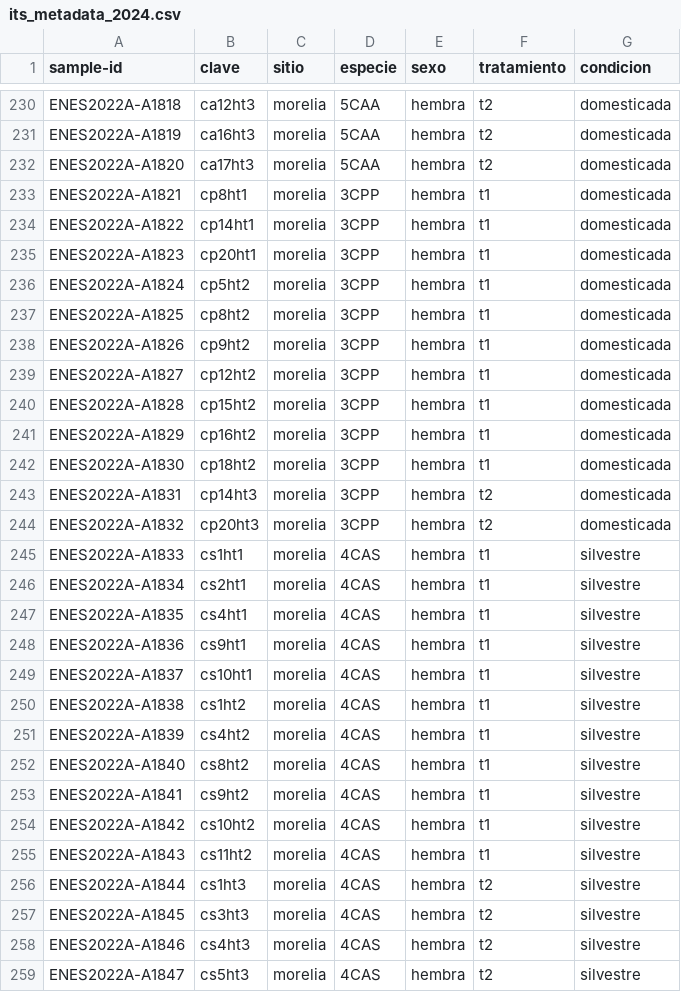
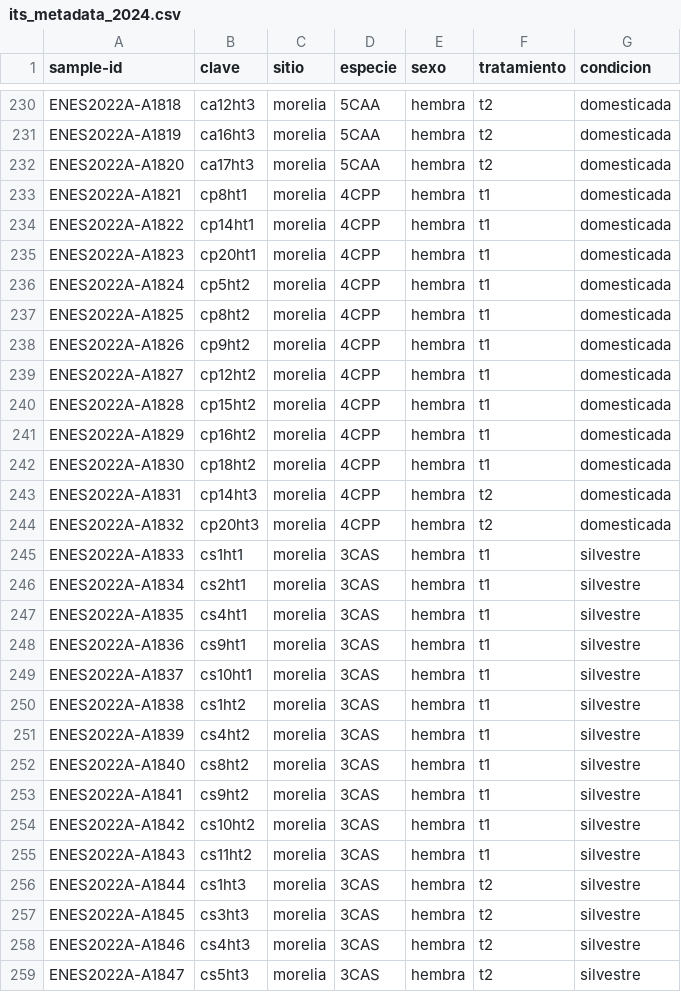
Before and after one commit to luisal21/Cucurbita_microbiota_nectar, a CSV file: data_its/its_metadata_2024.csv, drawn as a sheet; only a part is shown, gaps mark what is left out; the diff covers the shown part only.

```diff
--- a/data_its/its_metadata_2024.csv
+++ b/data_its/its_metadata_2024.csv
@@ -232,28 +232,28 @@ ENES2022A-A1819,ca16ht3,morelia,5CAA,hembra,t2,domesticada
 ENES2022A-A1820,ca17ht3,morelia,5CAA,hembra,t2,domesticada
-ENES2022A-A1821,cp8ht1,morelia,3CPP,hembra,t1,domesticada
-ENES2022A-A1822,cp14ht1,morelia,3CPP,hembra,t1,domesticada
-ENES2022A-A1823,cp20ht1,morelia,3CPP,hembra,t1,domesticada
-ENES2022A-A1824,cp5ht2,morelia,3CPP,hembra,t1,domesticada
-ENES2022A-A1825,cp8ht2,morelia,3CPP,hembra,t1,domesticada
-ENES2022A-A1826,cp9ht2,morelia,3CPP,hembra,t1,domesticada
-ENES2022A-A1827,cp12ht2,morelia,3CPP,hembra,t1,domesticada
-ENES2022A-A1828,cp15ht2,morelia,3CPP,hembra,t1,domesticada
-ENES2022A-A1829,cp16ht2,morelia,3CPP,hembra,t1,domesticada
-ENES2022A-A1830,cp18ht2,morelia,3CPP,hembra,t1,domesticada
-ENES2022A-A1831,cp14ht3,morelia,3CPP,hembra,t2,domesticada
-ENES2022A-A1832,cp20ht3,morelia,3CPP,hembra,t2,domesticada
-ENES2022A-A1833,cs1ht1,morelia,4CAS,hembra,t1,silvestre
-ENES2022A-A1834,cs2ht1,morelia,4CAS,hembra,t1,silvestre
-ENES2022A-A1835,cs4ht1,morelia,4CAS,hembra,t1,silvestre
-ENES2022A-A1836,cs9ht1,morelia,4CAS,hembra,t1,silvestre
-ENES2022A-A1837,cs10ht1,morelia,4CAS,hembra,t1,silvestre
-ENES2022A-A1838,cs1ht2,morelia,4CAS,hembra,t1,silvestre
-ENES2022A-A1839,cs4ht2,morelia,4CAS,hembra,t1,silvestre
-ENES2022A-A1840,cs8ht2,morelia,4CAS,hembra,t1,silvestre
-ENES2022A-A1841,cs9ht2,morelia,4CAS,hembra,t1,silvestre
-ENES2022A-A1842,cs10ht2,morelia,4CAS,hembra,t1,silvestre
-ENES2022A-A1843,cs11ht2,morelia,4CAS,hembra,t1,silvestre
-ENES2022A-A1844,cs1ht3,morelia,4CAS,hembra,t2,silvestre
-ENES2022A-A1845,cs3ht3,morelia,4CAS,hembra,t2,silvestre
-ENES2022A-A1846,cs4ht3,morelia,4CAS,hembra,t2,silvestre
-ENES2022A-A1847,cs5ht3,morelia,4CAS,hembra,t2,silvestre
+ENES2022A-A1821,cp8ht1,morelia,4CPP,hembra,t1,domesticada
+ENES2022A-A1822,cp14ht1,morelia,4CPP,hembra,t1,domesticada
+ENES2022A-A1823,cp20ht1,morelia,4CPP,hembra,t1,domesticada
+ENES2022A-A1824,cp5ht2,morelia,4CPP,hembra,t1,domesticada
+ENES2022A-A1825,cp8ht2,morelia,4CPP,hembra,t1,domesticada
+ENES2022A-A1826,cp9ht2,morelia,4CPP,hembra,t1,domesticada
+ENES2022A-A1827,cp12ht2,morelia,4CPP,hembra,t1,domesticada
+ENES2022A-A1828,cp15ht2,morelia,4CPP,hembra,t1,domesticada
+ENES2022A-A1829,cp16ht2,morelia,4CPP,hembra,t1,domesticada
+ENES2022A-A1830,cp18ht2,morelia,4CPP,hembra,t1,domesticada
+ENES2022A-A1831,cp14ht3,morelia,4CPP,hembra,t2,domesticada
+ENES2022A-A1832,cp20ht3,morelia,4CPP,hembra,t2,domesticada
+ENES2022A-A1833,cs1ht1,morelia,3CAS,hembra,t1,silvestre
+ENES2022A-A1834,cs2ht1,morelia,3CAS,hembra,t1,silvestre
+ENES2022A-A1835,cs4ht1,morelia,3CAS,hembra,t1,silvestre
+ENES2022A-A1836,cs9ht1,morelia,3CAS,hembra,t1,silvestre
+ENES2022A-A1837,cs10ht1,morelia,3CAS,hembra,t1,silvestre
+ENES2022A-A1838,cs1ht2,morelia,3CAS,hembra,t1,silvestre
+ENES2022A-A1839,cs4ht2,morelia,3CAS,hembra,t1,silvestre
+ENES2022A-A1840,cs8ht2,morelia,3CAS,hembra,t1,silvestre
+ENES2022A-A1841,cs9ht2,morelia,3CAS,hembra,t1,silvestre
+ENES2022A-A1842,cs10ht2,morelia,3CAS,hembra,t1,silvestre
+ENES2022A-A1843,cs11ht2,morelia,3CAS,hembra,t1,silvestre
+ENES2022A-A1844,cs1ht3,morelia,3CAS,hembra,t2,silvestre
+ENES2022A-A1845,cs3ht3,morelia,3CAS,hembra,t2,silvestre
+ENES2022A-A1846,cs4ht3,morelia,3CAS,hembra,t2,silvestre
+ENES2022A-A1847,cs5ht3,morelia,3CAS,hembra,t2,silvestre
```
Also changed, not shown: 126 edited cells elsewhere in this file, 11 other files.
